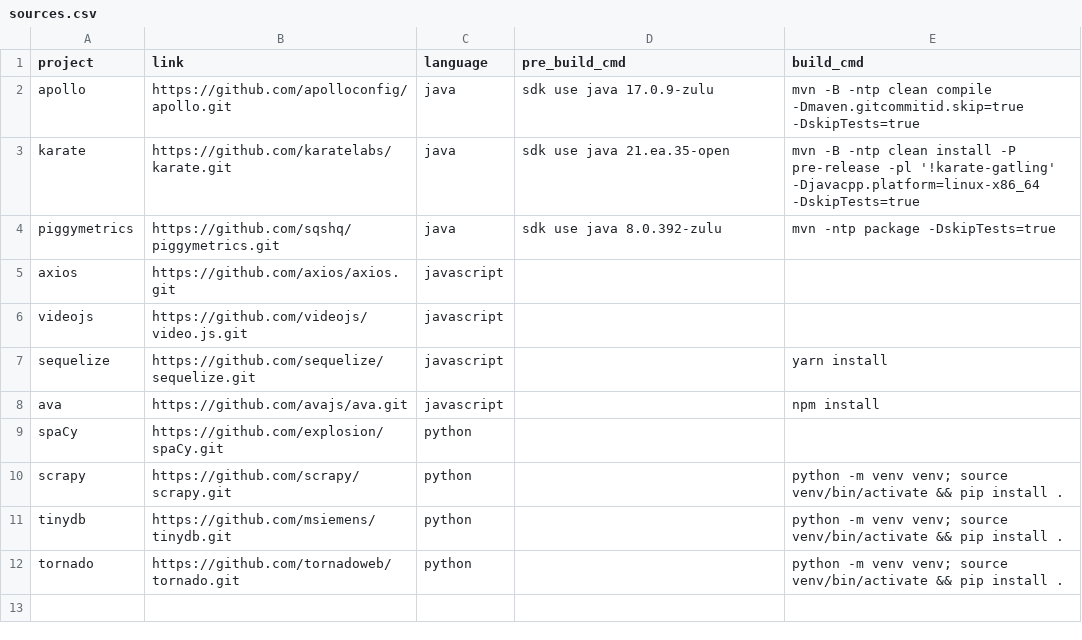
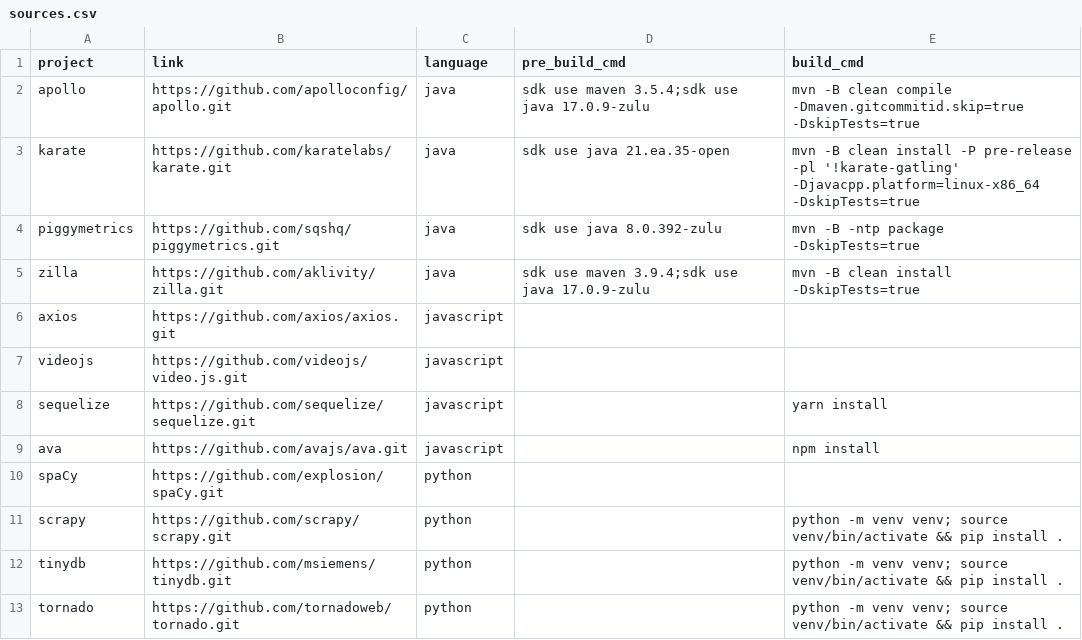
Before and after one commit to cerrussell/atom-samples, a CSV file: sources.csv, drawn as a sheet.

Commit message:
Added zilla to sources, added maven version for apollo.
Signed-off-by: Caroline Russell <caroline@appthreat.dev>

```diff
--- a/sources.csv
+++ b/sources.csv
@@ -1,5 +1,6 @@
 project,link,language,pre_build_cmd,build_cmd
-"apollo","https://github.com/apolloconfig/apollo.git","java","sdk use java 17.0.9-zulu","mvn -B -ntp clean compile -Dmaven.gitcommitid.skip=true -DskipTests=true"
-"karate","https://github.com/karatelabs/karate.git","java","sdk use java 21.ea.35-open","mvn -B -ntp clean install -P pre-release -pl '!karate-gatling' -Djavacpp.platform=linux-x86_64 -DskipTests=true"
-"piggymetrics","https://github.com/sqshq/piggymetrics.git","java","sdk use java 8.0.392-zulu","mvn -ntp package -DskipTests=true"
+"apollo","https://github.com/apolloconfig/apollo.git","java","sdk use maven 3.5.4;sdk use java 17.0.9-zulu","mvn -B clean compile -Dmaven.gitcommitid.skip=true -DskipTests=true"
+"karate","https://github.com/karatelabs/karate.git","java","sdk use java 21.ea.35-open","mvn -B clean install -P pre-release -pl '!karate-gatling' -Djavacpp.platform=linux-x86_64 -DskipTests=true"
+"piggymetrics","https://github.com/sqshq/piggymetrics.git","java","sdk use java 8.0.392-zulu","mvn -B -ntp package -DskipTests=true"
+"zilla","https://github.com/aklivity/zilla.git","java","sdk use maven 3.9.4;sdk use java 17.0.9-zulu","mvn -B clean install -DskipTests=true"
 "axios","https://github.com/axios/axios.git","javascript","",""
```
Also changed, not shown: 2 other files.
